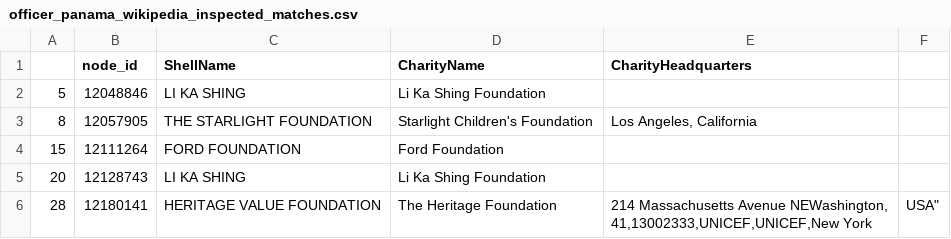
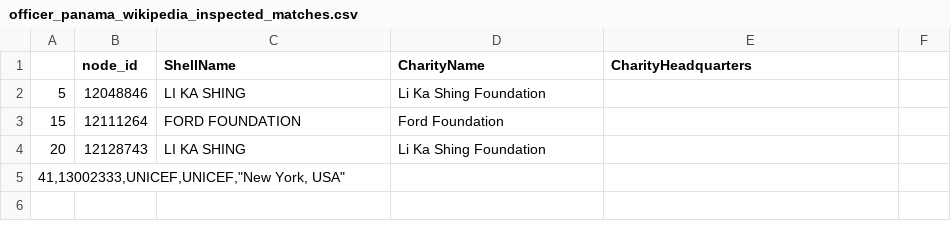
Before and after one commit to thimler/applied_data_analysis_projects, a CSV file: generated/inspected_matches/officer/officer_panama_wikipedia_inspected_matches.csv, drawn as a sheet.

Commit message:
inspected officer

```diff
--- a/generated/inspected_matches/officer/officer_panama_wikipedia_inspected_matches.csv
+++ b/generated/inspected_matches/officer/officer_panama_wikipedia_inspected_matches.csv
@@ -2,6 +2,4 @@
 5,12048846,LI KA SHING,Li Ka Shing Foundation,
-8,12057905,THE STARLIGHT FOUNDATION,Starlight Children's Foundation,"Los Angeles, California"
 15,12111264,FORD FOUNDATION,Ford Foundation,
 20,12128743,LI KA SHING,Li Ka Shing Foundation,
-28,12180141,HERITAGE VALUE FOUNDATION,The Heritage Foundation,"214 Massachusetts Avenue NEWashington,
-41,13002333,UNICEF,UNICEF,"New York, USA"
+"41,13002333,UNICEF,UNICEF,""New York, USA"""
```
Also changed, not shown: generated/inspected_matches/officer/officer_paradise_INGO_inspected_matches.csv.
